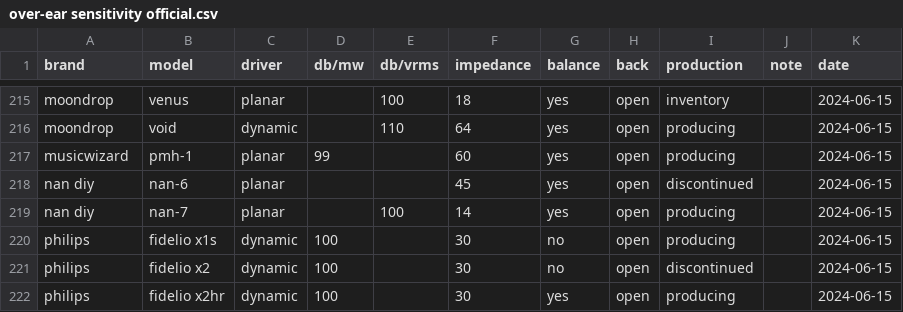
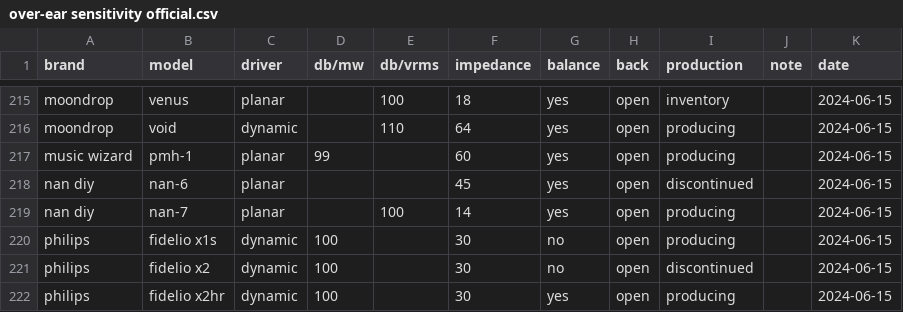
Before and after one commit to Sha1rholder/Sound-Library, a CSV file: data/over-ear sensitivity official.csv, drawn as a sheet; only a part is shown, gaps mark what is left out.

```diff
--- a/data/over-ear sensitivity official.csv
+++ b/data/over-ear sensitivity official.csv
@@ -216,3 +216,3 @@ moondrop,venus,planar,,100,18,yes,open,inventory,,2024-06-15
 moondrop,void,dynamic,,110,64,yes,open,producing,,2024-06-15
-musicwizard,pmh-1,planar,99,,60,yes,open,producing,,2024-06-15
+music wizard,pmh-1,planar,99,,60,yes,open,producing,,2024-06-15
 nan diy,nan-6,planar,,,45,yes,open,discontinued,,2024-06-15
```
Also changed, not shown: data/over-ear score cn.csv, 17 other files.
